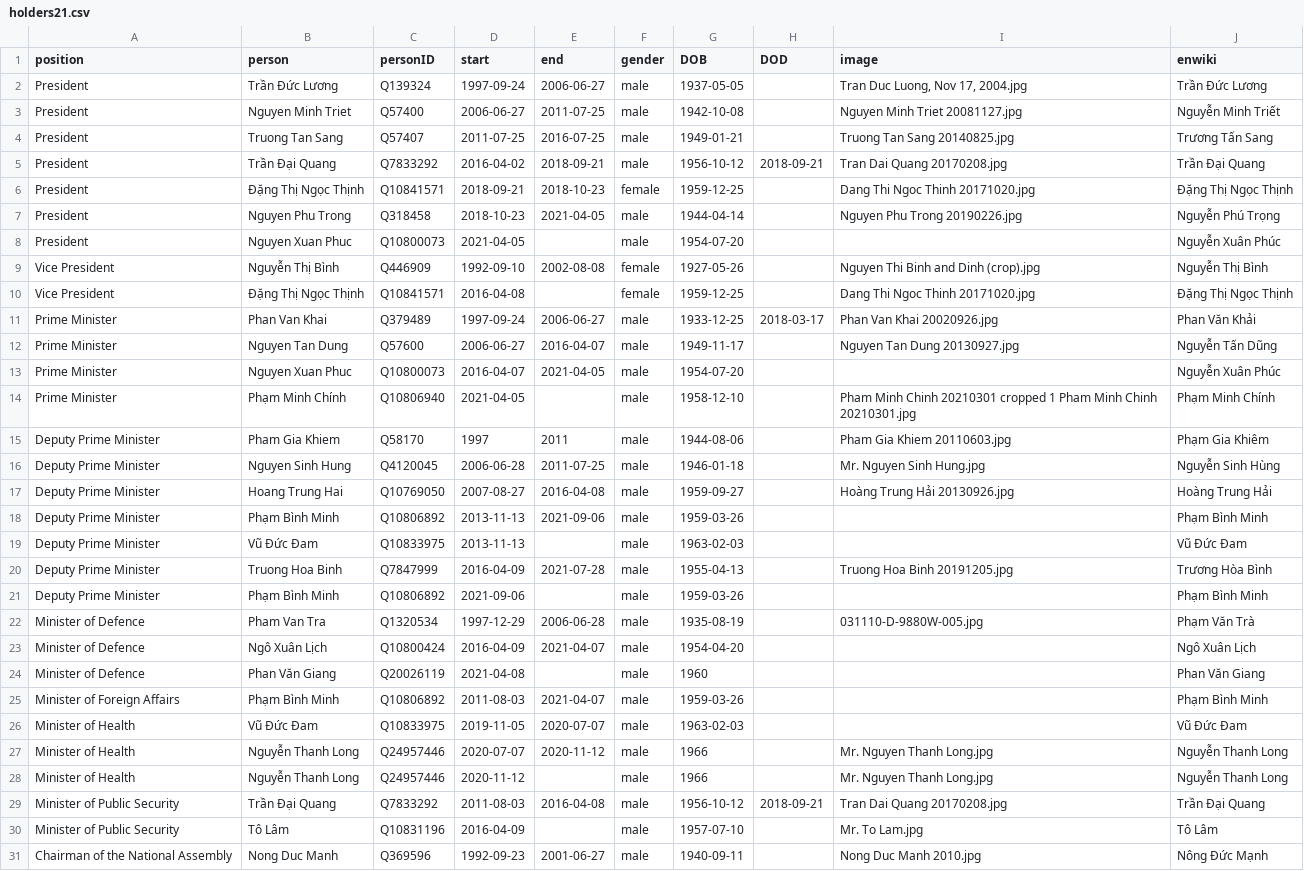
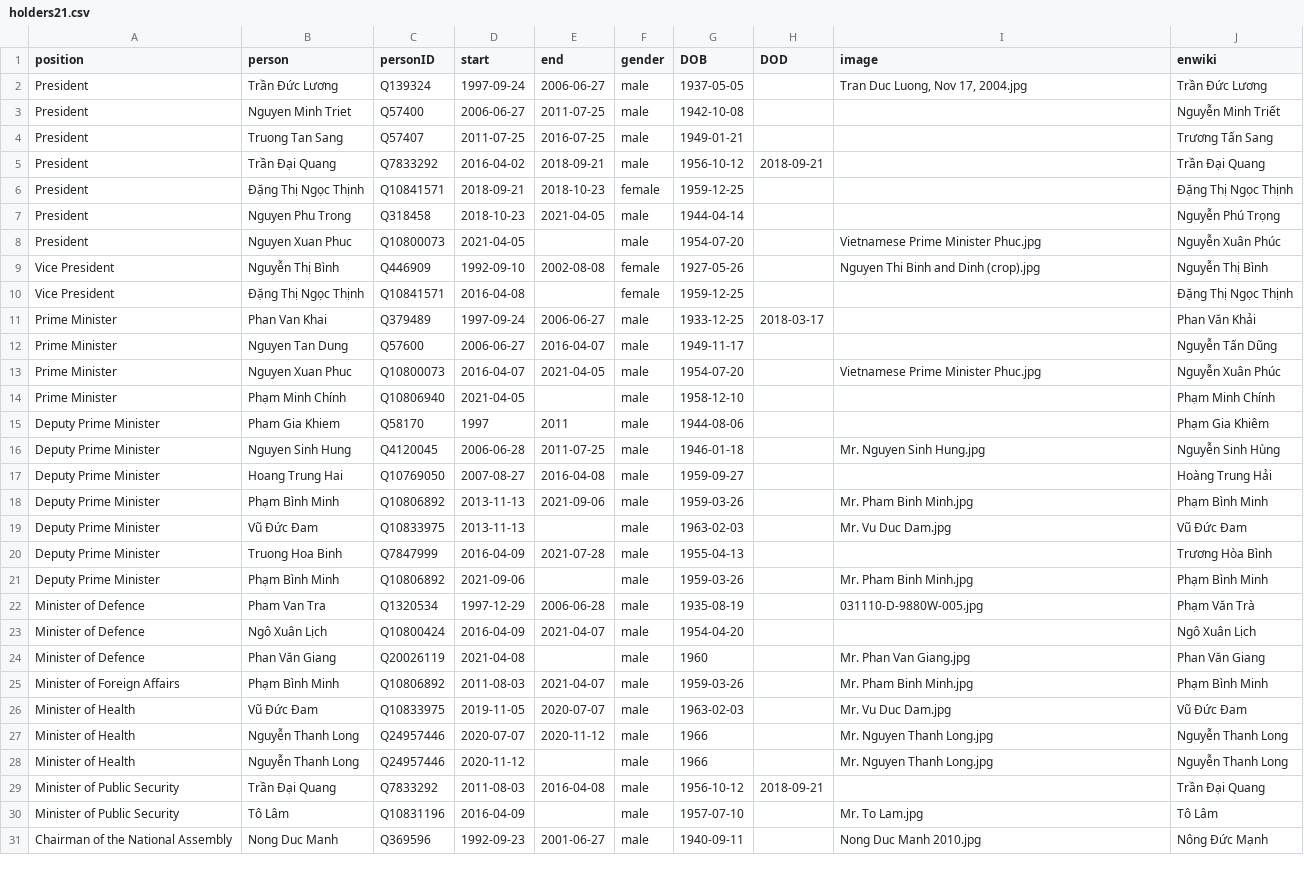
Before and after one commit to every-politician-scrapers/vietnam, a CSV file: html/holders21.csv, drawn as a sheet; only a part is shown; the diff covers the shown part only.

```diff
--- a/html/holders21.csv
+++ b/html/holders21.csv
@@ -2,29 +2,29 @@ position,person,personID,start,end,gender,DOB,DOD,image,enwiki
 President,Trần Đức Lương,Q139324,1997-09-24,2006-06-27,male,1937-05-05,,"Tran Duc Luong, Nov 17, 2004.jpg",Trần Đức Lương
-President,Nguyen Minh Triet,Q57400,2006-06-27,2011-07-25,male,1942-10-08,,Nguyen Minh Triet 20081127.jpg,Nguyễn Minh Triết
-President,Truong Tan Sang,Q57407,2011-07-25,2016-07-25,male,1949-01-21,,Truong Tan Sang 20140825.jpg,Trương Tấn Sang
-President,Trần Đại Quang,Q7833292,2016-04-02,2018-09-21,male,1956-10-12,2018-09-21,Tran Dai Quang 20170208.jpg,Trần Đại Quang
-President,Đặng Thị Ngọc Thịnh,Q10841571,2018-09-21,2018-10-23,female,1959-12-25,,Dang Thi Ngoc Thinh 20171020.jpg,Đặng Thị Ngọc Thịnh
-President,Nguyen Phu Trong,Q318458,2018-10-23,2021-04-05,male,1944-04-14,,Nguyen Phu Trong 20190226.jpg,Nguyễn Phú Trọng
-President,Nguyen Xuan Phuc,Q10800073,2021-04-05,,male,1954-07-20,,,Nguyễn Xuân Phúc
+President,Nguyen Minh Triet,Q57400,2006-06-27,2011-07-25,male,1942-10-08,,,Nguyễn Minh Triết
+President,Truong Tan Sang,Q57407,2011-07-25,2016-07-25,male,1949-01-21,,,Trương Tấn Sang
+President,Trần Đại Quang,Q7833292,2016-04-02,2018-09-21,male,1956-10-12,2018-09-21,,Trần Đại Quang
+President,Đặng Thị Ngọc Thịnh,Q10841571,2018-09-21,2018-10-23,female,1959-12-25,,,Đặng Thị Ngọc Thịnh
+President,Nguyen Phu Trong,Q318458,2018-10-23,2021-04-05,male,1944-04-14,,,Nguyễn Phú Trọng
+President,Nguyen Xuan Phuc,Q10800073,2021-04-05,,male,1954-07-20,,Vietnamese Prime Minister Phuc.jpg,Nguyễn Xuân Phúc
 Vice President,Nguyễn Thị Bình,Q446909,1992-09-10,2002-08-08,female,1927-05-26,,Nguyen Thi Binh and Dinh (crop).jpg,Nguyễn Thị Bình
-Vice President,Đặng Thị Ngọc Thịnh,Q10841571,2016-04-08,,female,1959-12-25,,Dang Thi Ngoc Thinh 20171020.jpg,Đặng Thị Ngọc Thịnh
-Prime Minister,Phan Van Khai,Q379489,1997-09-24,2006-06-27,male,1933-12-25,2018-03-17,Phan Van Khai 20020926.jpg,Phan Văn Khải
-Prime Minister,Nguyen Tan Dung,Q57600,2006-06-27,2016-04-07,male,1949-11-17,,Nguyen Tan Dung 20130927.jpg,Nguyễn Tấn Dũng
-Prime Minister,Nguyen Xuan Phuc,Q10800073,2016-04-07,2021-04-05,male,1954-07-20,,,Nguyễn Xuân Phúc
-Prime Minister,Phạm Minh Chính,Q10806940,2021-04-05,,male,1958-12-10,,Pham Minh Chinh 20210301 cropped 1 Pham Minh Chinh 20210301.jpg,Phạm Minh Chính
-Deputy Prime Minister,Pham Gia Khiem,Q58170,1997,2011,male,1944-08-06,,Pham Gia Khiem 20110603.jpg,Phạm Gia Khiêm
+Vice President,Đặng Thị Ngọc Thịnh,Q10841571,2016-04-08,,female,1959-12-25,,,Đặng Thị Ngọc Thịnh
+Prime Minister,Phan Van Khai,Q379489,1997-09-24,2006-06-27,male,1933-12-25,2018-03-17,,Phan Văn Khải
+Prime Minister,Nguyen Tan Dung,Q57600,2006-06-27,2016-04-07,male,1949-11-17,,,Nguyễn Tấn Dũng
+Prime Minister,Nguyen Xuan Phuc,Q10800073,2016-04-07,2021-04-05,male,1954-07-20,,Vietnamese Prime Minister Phuc.jpg,Nguyễn Xuân Phúc
+Prime Minister,Phạm Minh Chính,Q10806940,2021-04-05,,male,1958-12-10,,,Phạm Minh Chính
+Deputy Prime Minister,Pham Gia Khiem,Q58170,1997,2011,male,1944-08-06,,,Phạm Gia Khiêm
 Deputy Prime Minister,Nguyen Sinh Hung,Q4120045,2006-06-28,2011-07-25,male,1946-01-18,,Mr. Nguyen Sinh Hung.jpg,Nguyễn Sinh Hùng
-Deputy Prime Minister,Hoang Trung Hai,Q10769050,2007-08-27,2016-04-08,male,1959-09-27,,Hoàng Trung Hải 20130926.jpg,Hoàng Trung Hải
-Deputy Prime Minister,Phạm Bình Minh,Q10806892,2013-11-13,2021-09-06,male,1959-03-26,,,Phạm Bình Minh
-Deputy Prime Minister,Vũ Đức Đam,Q10833975,2013-11-13,,male,1963-02-03,,,Vũ Đức Đam
-Deputy Prime Minister,Truong Hoa Binh,Q7847999,2016-04-09,2021-07-28,male,1955-04-13,,Truong Hoa Binh 20191205.jpg,Trương Hòa Bình
-Deputy Prime Minister,Phạm Bình Minh,Q10806892,2021-09-06,,male,1959-03-26,,,Phạm Bình Minh
+Deputy Prime Minister,Hoang Trung Hai,Q10769050,2007-08-27,2016-04-08,male,1959-09-27,,,Hoàng Trung Hải
+Deputy Prime Minister,Phạm Bình Minh,Q10806892,2013-11-13,2021-09-06,male,1959-03-26,,Mr. Pham Binh Minh.jpg,Phạm Bình Minh
+Deputy Prime Minister,Vũ Đức Đam,Q10833975,2013-11-13,,male,1963-02-03,,Mr. Vu Duc Dam.jpg,Vũ Đức Đam
+Deputy Prime Minister,Truong Hoa Binh,Q7847999,2016-04-09,2021-07-28,male,1955-04-13,,,Trương Hòa Bình
+Deputy Prime Minister,Phạm Bình Minh,Q10806892,2021-09-06,,male,1959-03-26,,Mr. Pham Binh Minh.jpg,Phạm Bình Minh
 Minister of Defence,Pham Van Tra,Q1320534,1997-12-29,2006-06-28,male,1935-08-19,,031110-D-9880W-005.jpg,Phạm Văn Trà
 Minister of Defence,Ngô Xuân Lịch,Q10800424,2016-04-09,2021-04-07,male,1954-04-20,,,Ngô Xuân Lịch
-Minister of Defence,Phan Văn Giang,Q20026119,2021-04-08,,male,1960,,,Phan Văn Giang
-Minister of Foreign Affairs,Phạm Bình Minh,Q10806892,2011-08-03,2021-04-07,male,1959-03-26,,,Phạm Bình Minh
-Minister of Health,Vũ Đức Đam,Q10833975,2019-11-05,2020-07-07,male,1963-02-03,,,Vũ Đức Đam
+Minister of Defence,Phan Văn Giang,Q20026119,2021-04-08,,male,1960,,Mr. Phan Van Giang.jpg,Phan Văn Giang
+Minister of Foreign Affairs,Phạm Bình Minh,Q10806892,2011-08-03,2021-04-07,male,1959-03-26,,Mr. Pham Binh Minh.jpg,Phạm Bình Minh
+Minister of Health,Vũ Đức Đam,Q10833975,2019-11-05,2020-07-07,male,1963-02-03,,Mr. Vu Duc Dam.jpg,Vũ Đức Đam
 Minister of Health,Nguyễn Thanh Long,Q24957446,2020-07-07,2020-11-12,male,1966,,Mr. Nguyen Thanh Long.jpg,Nguyễn Thanh Long
 Minister of Health,Nguyễn Thanh Long,Q24957446,2020-11-12,,male,1966,,Mr. Nguyen Thanh Long.jpg,Nguyễn Thanh Long
-Minister of Public Security,Trần Đại Quang,Q7833292,2011-08-03,2016-04-08,male,1956-10-12,2018-09-21,Tran Dai Quang 20170208.jpg,Trần Đại Quang
+Minister of Public Security,Trần Đại Quang,Q7833292,2011-08-03,2016-04-08,male,1956-10-12,2018-09-21,,Trần Đại Quang
 Minister of Public Security,Tô Lâm,Q10831196,2016-04-09,,male,1957-07-10,,Mr. To Lam.jpg,Tô Lâm
```
Also changed, not shown: 2 edited cells elsewhere in this file, html/current.csv, html/legislators.csv.
